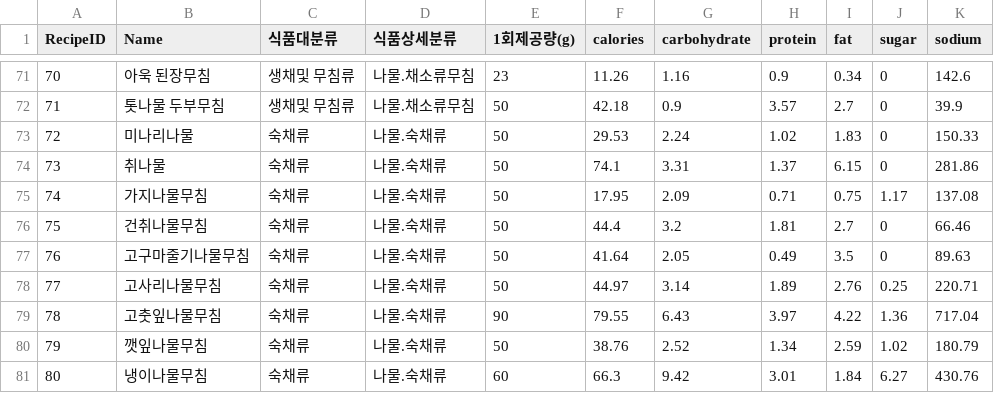
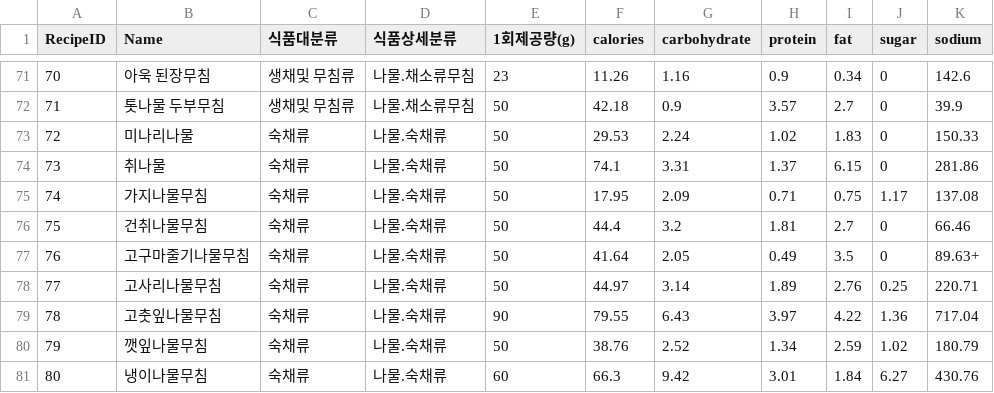
Before and after one commit to HyunsungRyu/moumukji, a CSV file: side_dish.csv, drawn as a sheet; only a part is shown, gaps mark what is left out.

```diff
--- a/side_dish.csv
+++ b/side_dish.csv
@@ -76,3 +76,3 @@
 "75","건취나물무침","숙채류","나물.숙채류","50","44.4","3.2","1.81","2.7","0","66.46"
-"76","고구마줄기나물무침","숙채류","나물.숙채류","50","41.64","2.05","0.49","3.5","0","89.63"
+"76","고구마줄기나물무침","숙채류","나물.숙채류","50","41.64","2.05","0.49","3.5","0","89.63"+
 "77","고사리나물무침","숙채류","나물.숙채류","50","44.97","3.14","1.89","2.76","0.25","220.71"
```
Also changed, not shown: final_meal.csv, removed_rice.csv, 2 other files.
